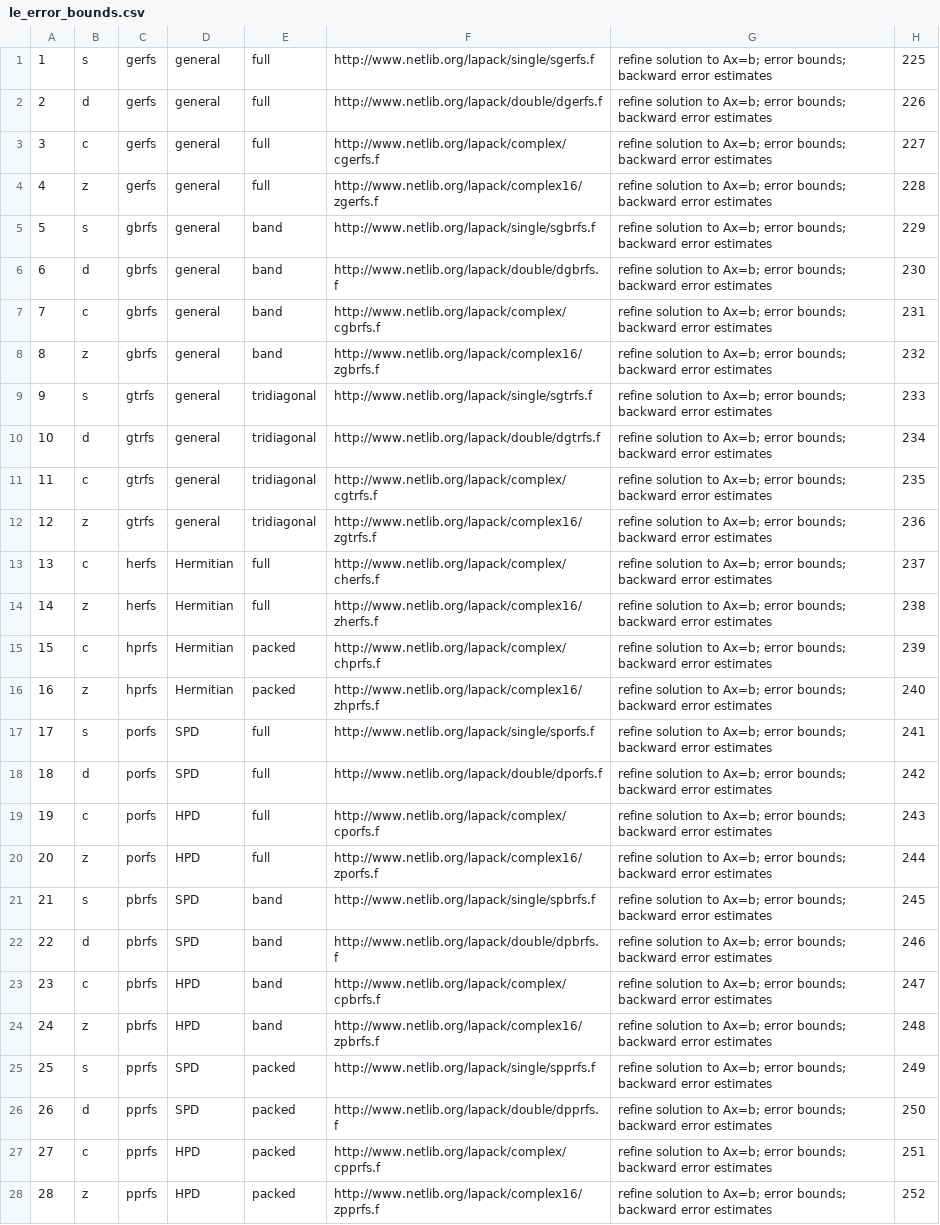
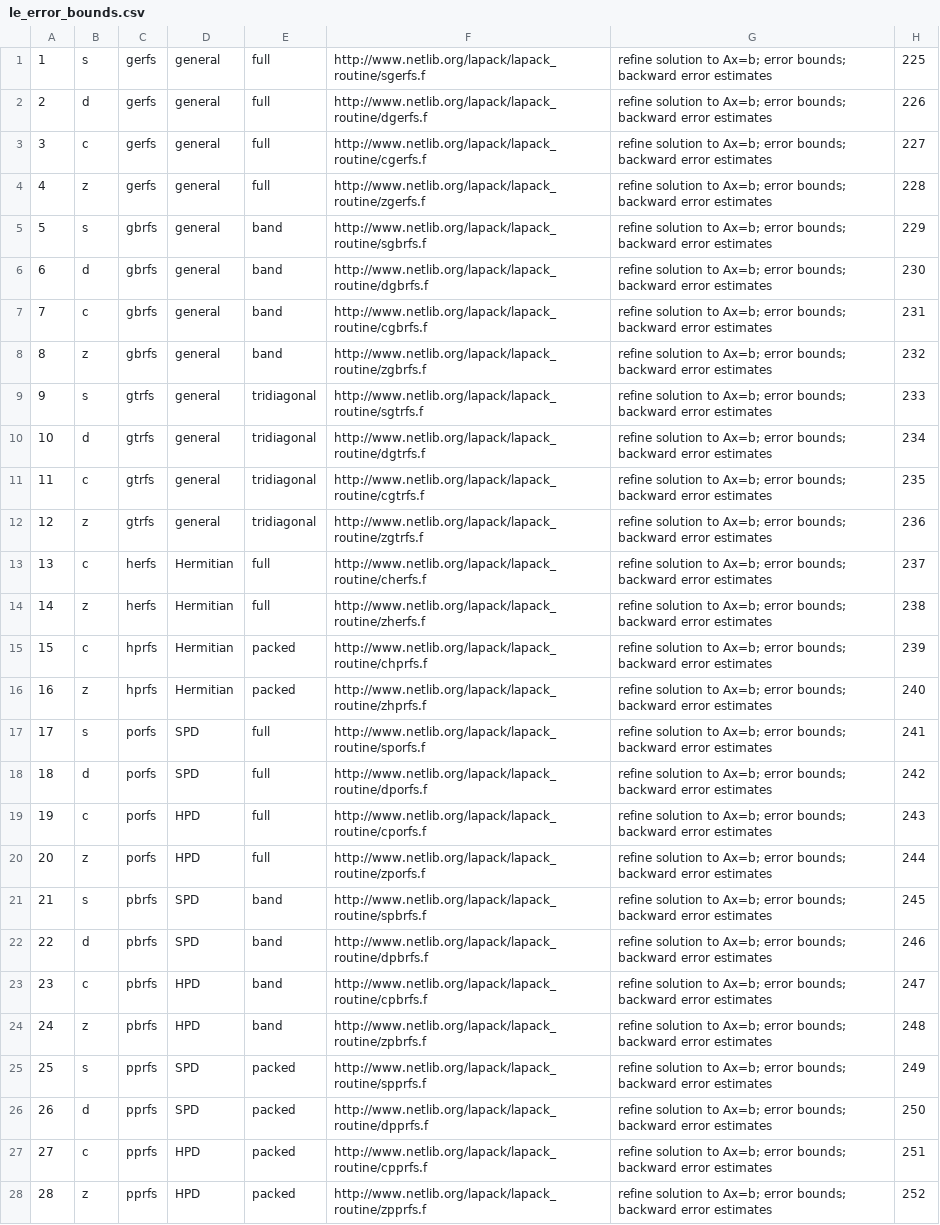
Before and after one commit to LighthouseHPC/lighthouse, a CSV file: src/Dlighthouse/Computational/dataBase/le_error_bounds.csv, drawn as a sheet; only a part is shown; the diff covers the shown part only; the diff names each change by its address in the sheet, - before the commit and + after, or states it on an @@ line.

```diff
--- a/src/Dlighthouse/Computational/dataBase/le_error_bounds.csv
+++ b/src/Dlighthouse/Computational/dataBase/le_error_bounds.csv
-F1: http://www.netlib.org/lapack/single/sgerfs.f
+F1: http://www.netlib.org/lapack/lapack_routine/sgerfs.f
-F2: http://www.netlib.org/lapack/double/dgerfs.f
+F2: http://www.netlib.org/lapack/lapack_routine/dgerfs.f
-F3: http://www.netlib.org/lapack/complex/cgerfs.f
+F3: http://www.netlib.org/lapack/lapack_routine/cgerfs.f
-F4: http://www.netlib.org/lapack/complex16/zgerfs.f
+F4: http://www.netlib.org/lapack/lapack_routine/zgerfs.f
-F5: http://www.netlib.org/lapack/single/sgbrfs.f
+F5: http://www.netlib.org/lapack/lapack_routine/sgbrfs.f
-F6: http://www.netlib.org/lapack/double/dgbrfs.f
+F6: http://www.netlib.org/lapack/lapack_routine/dgbrfs.f
-F7: http://www.netlib.org/lapack/complex/cgbrfs.f
+F7: http://www.netlib.org/lapack/lapack_routine/cgbrfs.f
-F8: http://www.netlib.org/lapack/complex16/zgbrfs.f
+F8: http://www.netlib.org/lapack/lapack_routine/zgbrfs.f
-F9: http://www.netlib.org/lapack/single/sgtrfs.f
+F9: http://www.netlib.org/lapack/lapack_routine/sgtrfs.f
-F10: http://www.netlib.org/lapack/double/dgtrfs.f
+F10: http://www.netlib.org/lapack/lapack_routine/dgtrfs.f
-F11: http://www.netlib.org/lapack/complex/cgtrfs.f
+F11: http://www.netlib.org/lapack/lapack_routine/cgtrfs.f
-F12: http://www.netlib.org/lapack/complex16/zgtrfs.f
+F12: http://www.netlib.org/lapack/lapack_routine/zgtrfs.f
-F13: http://www.netlib.org/lapack/complex/cherfs.f
+F13: http://www.netlib.org/lapack/lapack_routine/cherfs.f
-F14: http://www.netlib.org/lapack/complex16/zherfs.f
+F14: http://www.netlib.org/lapack/lapack_routine/zherfs.f
-F15: http://www.netlib.org/lapack/complex/chprfs.f
+F15: http://www.netlib.org/lapack/lapack_routine/chprfs.f
-F16: http://www.netlib.org/lapack/complex16/zhprfs.f
+F16: http://www.netlib.org/lapack/lapack_routine/zhprfs.f
-F17: http://www.netlib.org/lapack/single/sporfs.f
+F17: http://www.netlib.org/lapack/lapack_routine/sporfs.f
-F18: http://www.netlib.org/lapack/double/dporfs.f
+F18: http://www.netlib.org/lapack/lapack_routine/dporfs.f
-F19: http://www.netlib.org/lapack/complex/cporfs.f
+F19: http://www.netlib.org/lapack/lapack_routine/cporfs.f
-F20: http://www.netlib.org/lapack/complex16/zporfs.f
+F20: http://www.netlib.org/lapack/lapack_routine/zporfs.f
-F21: http://www.netlib.org/lapack/single/spbrfs.f
+F21: http://www.netlib.org/lapack/lapack_routine/spbrfs.f
-F22: http://www.netlib.org/lapack/double/dpbrfs.f
+F22: http://www.netlib.org/lapack/lapack_routine/dpbrfs.f
-F23: http://www.netlib.org/lapack/complex/cpbrfs.f
+F23: http://www.netlib.org/lapack/lapack_routine/cpbrfs.f
-F24: http://www.netlib.org/lapack/complex16/zpbrfs.f
+F24: http://www.netlib.org/lapack/lapack_routine/zpbrfs.f
-F25: http://www.netlib.org/lapack/single/spprfs.f
+F25: http://www.netlib.org/lapack/lapack_routine/spprfs.f
-F26: http://www.netlib.org/lapack/double/dpprfs.f
+F26: http://www.netlib.org/lapack/lapack_routine/dpprfs.f
-F27: http://www.netlib.org/lapack/complex/cpprfs.f
+F27: http://www.netlib.org/lapack/lapack_routine/cpprfs.f
-F28: http://www.netlib.org/lapack/complex16/zpprfs.f
+F28: http://www.netlib.org/lapack/lapack_routine/zpprfs.f
```
Also changed, not shown: 18 added rows and 24 edited cells elsewhere in this file, src/Dlighthouse/RoutineInfo/docGene/url.csv.
